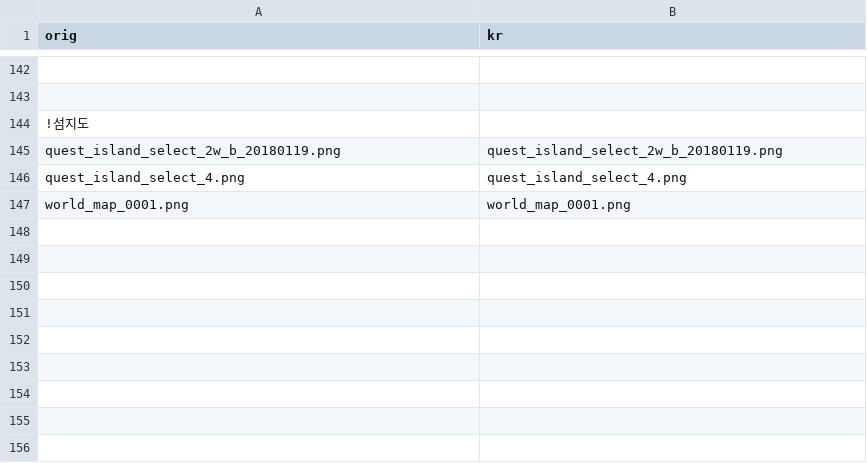
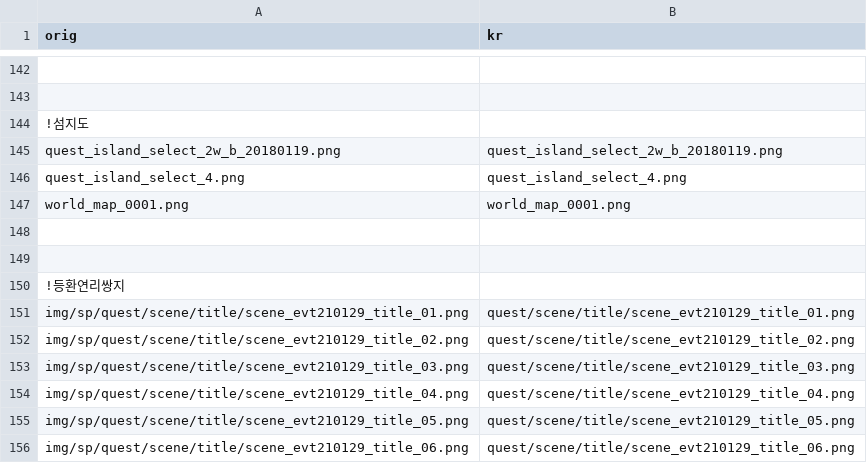
Before and after one commit to gbfkor/gbfkor.github.io, a CSV file: _data/image.csv, drawn as a sheet; only a part is shown, gaps mark what is left out.

Commit message:
2021-02-03 GMT16:11:22

```diff
--- a/_data/image.csv
+++ b/_data/image.csv
@@ -147 +147,10 @@ quest_island_select_4.png,quest_island_select_4.png
 world_map_0001.png,world_map_0001.png
+
+
+!등환연리쌍지
+img/sp/quest/scene/title/scene_evt210129_title_01.png,quest/scene/title/scene_evt210129_title_01.png
+img/sp/quest/scene/title/scene_evt210129_title_02.png,quest/scene/title/scene_evt210129_title_02.png
+img/sp/quest/scene/title/scene_evt210129_title_03.png,quest/scene/title/scene_evt210129_title_03.png
+img/sp/quest/scene/title/scene_evt210129_title_04.png,quest/scene/title/scene_evt210129_title_04.png
+img/sp/quest/scene/title/scene_evt210129_title_05.png,quest/scene/title/scene_evt210129_title_05.png
+img/sp/quest/scene/title/scene_evt210129_title_06.png,quest/scene/title/scene_evt210129_title_06.png
```
